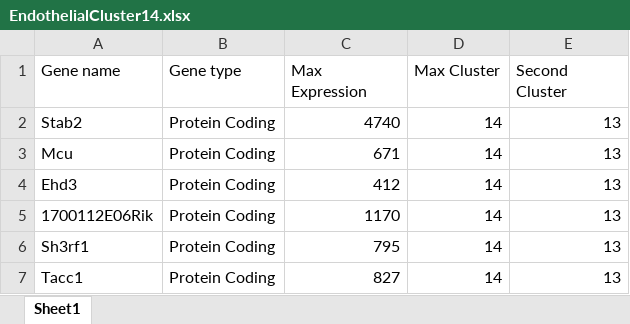
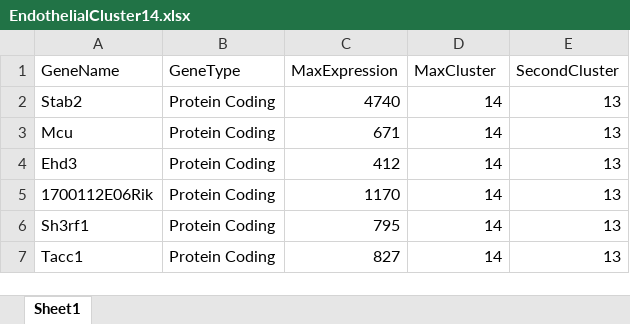
Before and after one commit to Darshigaa/Analysis-Genes-Endothelial-Cells-Mouse, an Excel workbook: EndothelialCluster14.xlsx, sheet Sheet1, drawn as a sheet; only a part is shown; values as stored, in another font and other column widths than the file's, no borders; the diff names each change by its address in the sheet, - before the commit and + after, or states it on an @@ line.

```diff
--- a/EndothelialCluster14.xlsx (sheet Sheet1)
+++ b/EndothelialCluster14.xlsx (sheet Sheet1)
-A1: Gene name
+A1: GeneName
-B1: Gene type
+B1: GeneType
-C1: Max Expression
+C1: MaxExpression
-D1: Max Cluster
+D1: MaxCluster
-E1: Second Cluster
+E1: SecondCluster
```
Also changed, not shown: EndothelialCluster11.xlsx, EndothelialCluster12.xlsx, 4 other files.
